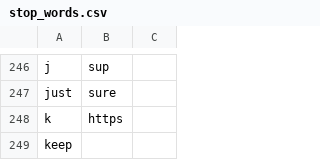
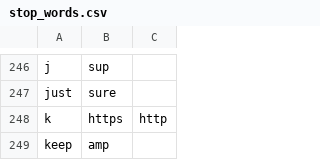
Before and after one commit to rydena021/tweetsfromtinyhands, a CSV file: db/stop_words.csv, drawn as a sheet; only a part is shown, gaps mark what is left out.

```diff
--- a/db/stop_words.csv
+++ b/db/stop_words.csv
@@ -247,3 +247,3 @@ j,sup,
 just,sure,
-k,https,
-keep,,
+k,https,http
+keep,amp,
```
Also changed, not shown: 53 other files.
